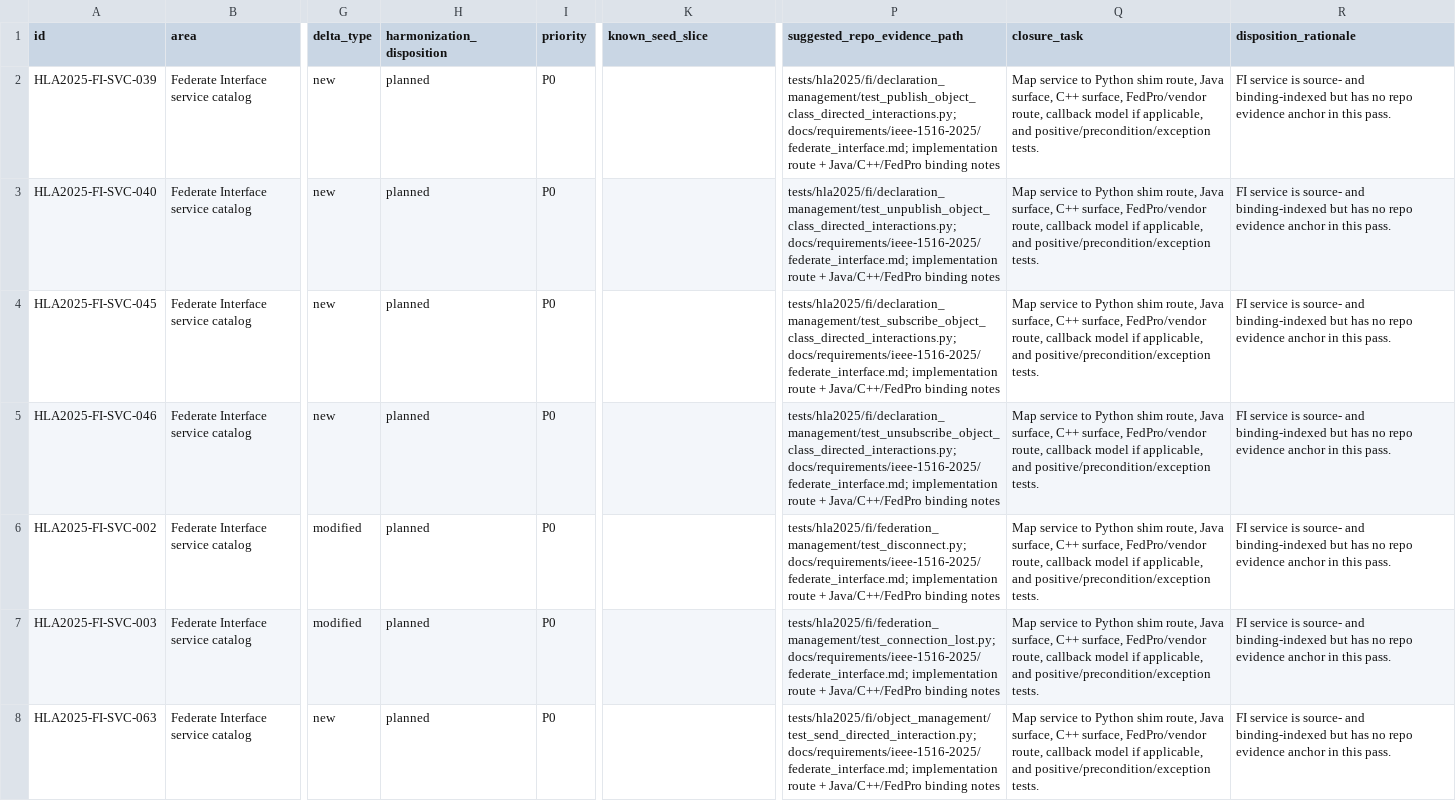
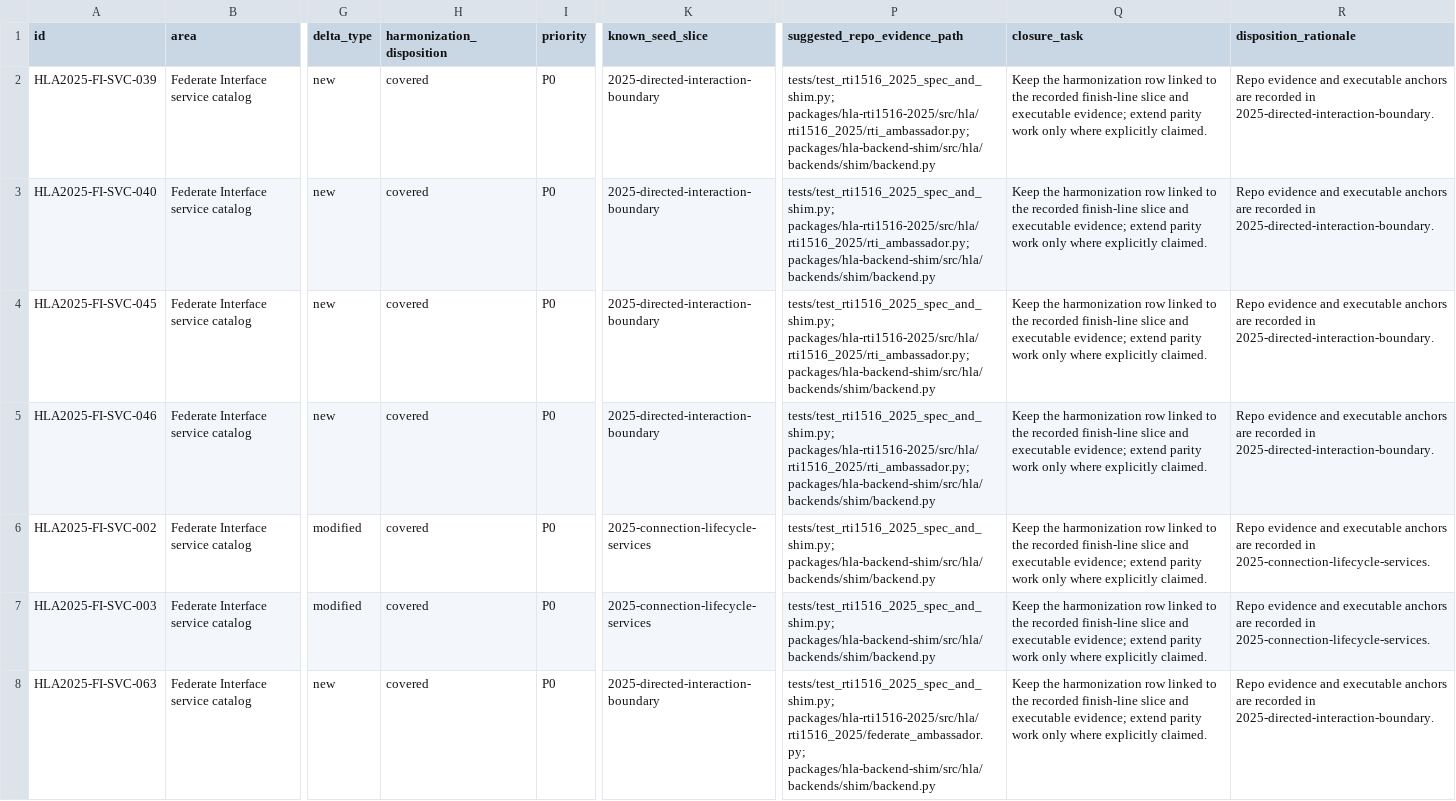
Before and after one commit to sheepfling/sturdy-broccoli, a CSV file: requirements/2025/harmonization/hla_2025_review_queue.csv, drawn as a sheet; only a part is shown, gaps mark what is left out; the diff covers the shown part only; the diff names each change by its address in the sheet, - before the commit and + after, or states it on an @@ line.

Commit message:
Reconcile 2025 harmonization coverage packet

```diff
--- a/requirements/2025/harmonization/hla_2025_review_queue.csv
+++ b/requirements/2025/harmonization/hla_2025_review_queue.csv
-H2:H8 (harmonization_disposition): planned
+H2:H8 (harmonization_disposition): covered
-K2:K5 (known_seed_slice): (empty)
+K2:K5 (known_seed_slice): 2025-directed-interaction-boundary
-P2 (suggested_repo_evidence_path): tests/hla2025/fi/declaration_management/test_publish_object_class_directed_interactions.py; docs/requirements/ieee-1516-2025/federate_interface.md; implementation route + Java/C++/FedPro binding notes
+P2 (suggested_repo_evidence_path): tests/test_rti1516_2025_spec_and_shim.py; packages/hla-rti1516-2025/src/hla/rti1516_2025/rti_ambassador.py; packages/hla-backend-shim/src/hla/backends/shim/backend.py
-Q2:Q8 (closure_task): Map service to Python shim route, Java surface, C++ surface, FedPro/vendor route, callback model if applicable, and positive/precondition/exception tests.
+Q2:Q8 (closure_task): Keep the harmonization row linked to the recorded finish-line slice and executable evidence; extend parity work only where explicitly claimed.
-R2:R5 (disposition_rationale): FI service is source- and binding-indexed but has no repo evidence anchor in this pass.
+R2:R5 (disposition_rationale): Repo evidence and executable anchors are recorded in 2025-directed-interaction-boundary.
-P3 (suggested_repo_evidence_path): tests/hla2025/fi/declaration_management/test_unpublish_object_class_directed_interactions.py; docs/requirements/ieee-1516-2025/federate_interface.md; implementation route + Java/C++/FedPro binding notes
+P3 (suggested_repo_evidence_path): tests/test_rti1516_2025_spec_and_shim.py; packages/hla-rti1516-2025/src/hla/rti1516_2025/rti_ambassador.py; packages/hla-backend-shim/src/hla/backends/shim/backend.py
-P4 (suggested_repo_evidence_path): tests/hla2025/fi/declaration_management/test_subscribe_object_class_directed_interactions.py; docs/requirements/ieee-1516-2025/federate_interface.md; implementation route + Java/C++/FedPro binding notes
+P4 (suggested_repo_evidence_path): tests/test_rti1516_2025_spec_and_shim.py; packages/hla-rti1516-2025/src/hla/rti1516_2025/rti_ambassador.py; packages/hla-backend-shim/src/hla/backends/shim/backend.py
-P5 (suggested_repo_evidence_path): tests/hla2025/fi/declaration_management/test_unsubscribe_object_class_directed_interactions.py; docs/requirements/ieee-1516-2025/federate_interface.md; implementation route + Java/C++/FedPro binding notes
+P5 (suggested_repo_evidence_path): tests/test_rti1516_2025_spec_and_shim.py; packages/hla-rti1516-2025/src/hla/rti1516_2025/rti_ambassador.py; packages/hla-backend-shim/src/hla/backends/shim/backend.py
-K6:K7 (known_seed_slice): (empty)
+K6:K7 (known_seed_slice): 2025-connection-lifecycle-services
-P6 (suggested_repo_evidence_path): tests/hla2025/fi/federation_management/test_disconnect.py; docs/requirements/ieee-1516-2025/federate_interface.md; implementation route + Java/C++/FedPro binding notes
+P6 (suggested_repo_evidence_path): tests/test_rti1516_2025_spec_and_shim.py; packages/hla-backend-shim/src/hla/backends/shim/backend.py
-R6:R7 (disposition_rationale): FI service is source- and binding-indexed but has no repo evidence anchor in this pass.
+R6:R7 (disposition_rationale): Repo evidence and executable anchors are recorded in 2025-connection-lifecycle-services.
-P7 (suggested_repo_evidence_path): tests/hla2025/fi/federation_management/test_connection_lost.py; docs/requirements/ieee-1516-2025/federate_interface.md; implementation route + Java/C++/FedPro binding notes
+P7 (suggested_repo_evidence_path): tests/test_rti1516_2025_spec_and_shim.py; packages/hla-backend-shim/src/hla/backends/shim/backend.py
-K8 (known_seed_slice): (empty)
+K8 (known_seed_slice): 2025-directed-interaction-boundary
-P8 (suggested_repo_evidence_path): tests/hla2025/fi/object_management/test_send_directed_interaction.py; docs/requirements/ieee-1516-2025/federate_interface.md; implementation route + Java/C++/FedPro binding notes
+P8 (suggested_repo_evidence_path): tests/test_rti1516_2025_spec_and_shim.py; packages/hla-rti1516-2025/src/hla/rti1516_2025/federate_ambassador.py; packages/hla-backend-shim/src/hla/backends/shim/backend.py
-R8 (disposition_rationale): FI service is source- and binding-indexed but has no repo evidence anchor in this pass.
+R8 (disposition_rationale): Repo evidence and executable anchors are recorded in 2025-directed-interaction-boundary.
```
Also changed, not shown: 100 edited cells elsewhere in this file, requirements/2025/harmonization/hla_2025_fi_binding_surface_matrix.csv, requirements/2025/harmonization/hla_2025_harmonization_worklist.csv, 11 other files.
